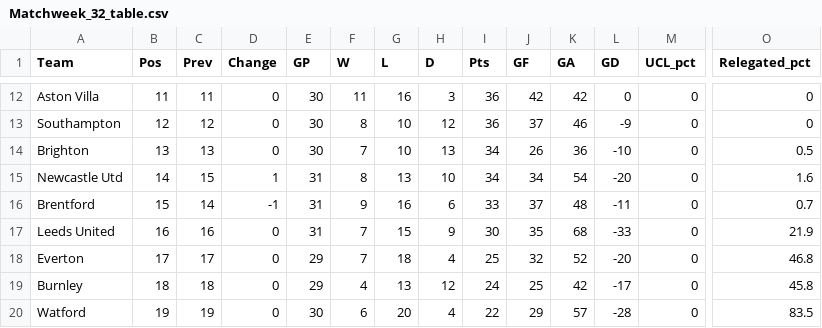
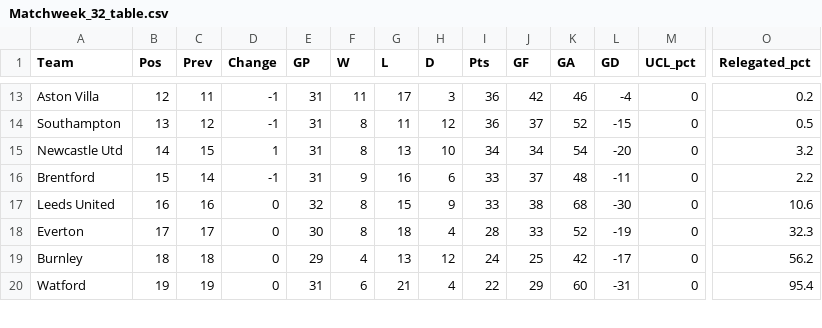
Before and after one commit to weaversd/EPL_2021-2022, a CSV file: current_table_output/Matchweek_32_table.csv, drawn as a sheet; only a part is shown, gaps mark what is left out; removed rows and columns are numbered as before the commit, all else as after; rows hold the shown columns only; the diff covers the shown part only; the diff names each change by its address in the sheet, - before the commit and + after, or states it on an @@ line.

```diff
--- a/current_table_output/Matchweek_32_table.csv
+++ b/current_table_output/Matchweek_32_table.csv
-B13 (Pos): 11
+B13 (Pos): 12
-D13:D14 (Change): 0
+D13:D14 (Change): -1
-E13:E14 (GP): 30
+E13:E14 (GP): 31
-G13 (L): 16
+G13 (L): 17
-K13 (GA): 42
+K13 (GA): 46
-L13 (GD): 0
+L13 (GD): -4
-O13 (Relegated_pct): 0
+O13 (Relegated_pct): 0.2
-B14 (Pos): 12
+B14 (Pos): 13
-G14 (L): 10
+G14 (L): 11
-K14 (GA): 46
+K14 (GA): 52
-L14 (GD): -9
+L14 (GD): -15
-O14 (Relegated_pct): 0
+O14 (Relegated_pct): 0.5
-row 14: Brighton | 13 | 13 | 0 | 30 | 7 | 10 | 13 | 34 | 26 | 36 | -10 | 0 | 0.5
-O15 (Relegated_pct): 1.6
+O15 (Relegated_pct): 3.2
-O16 (Relegated_pct): 0.7
+O16 (Relegated_pct): 2.2
-E17 (GP): 31
+E17 (GP): 32
-F17:F18 (W): 7
+F17:F18 (W): 8
-I17 (Pts): 30
+I17 (Pts): 33
-J17 (GF): 35
+J17 (GF): 38
-L17 (GD): -33
+L17 (GD): -30
-O17 (Relegated_pct): 21.9
+O17 (Relegated_pct): 10.6
-E18 (GP): 29
+E18 (GP): 30
-I18 (Pts): 25
+I18 (Pts): 28
-J18 (GF): 32
+J18 (GF): 33
-L18 (GD): -20
+L18 (GD): -19
-O18 (Relegated_pct): 46.8
+O18 (Relegated_pct): 32.3
-O19 (Relegated_pct): 45.8
+O19 (Relegated_pct): 56.2
-E20 (GP): 30
+E20 (GP): 31
-G20 (L): 20
+G20 (L): 21
-K20 (GA): 57
+K20 (GA): 60
-L20 (GD): -28
+L20 (GD): -31
-O20 (Relegated_pct): 83.5
+O20 (Relegated_pct): 95.4
```
Also changed, not shown: 1 added row and 30 edited cells elsewhere in this file, SPI_tables/Matchweek_32_SPI.csv, 35 other files.
